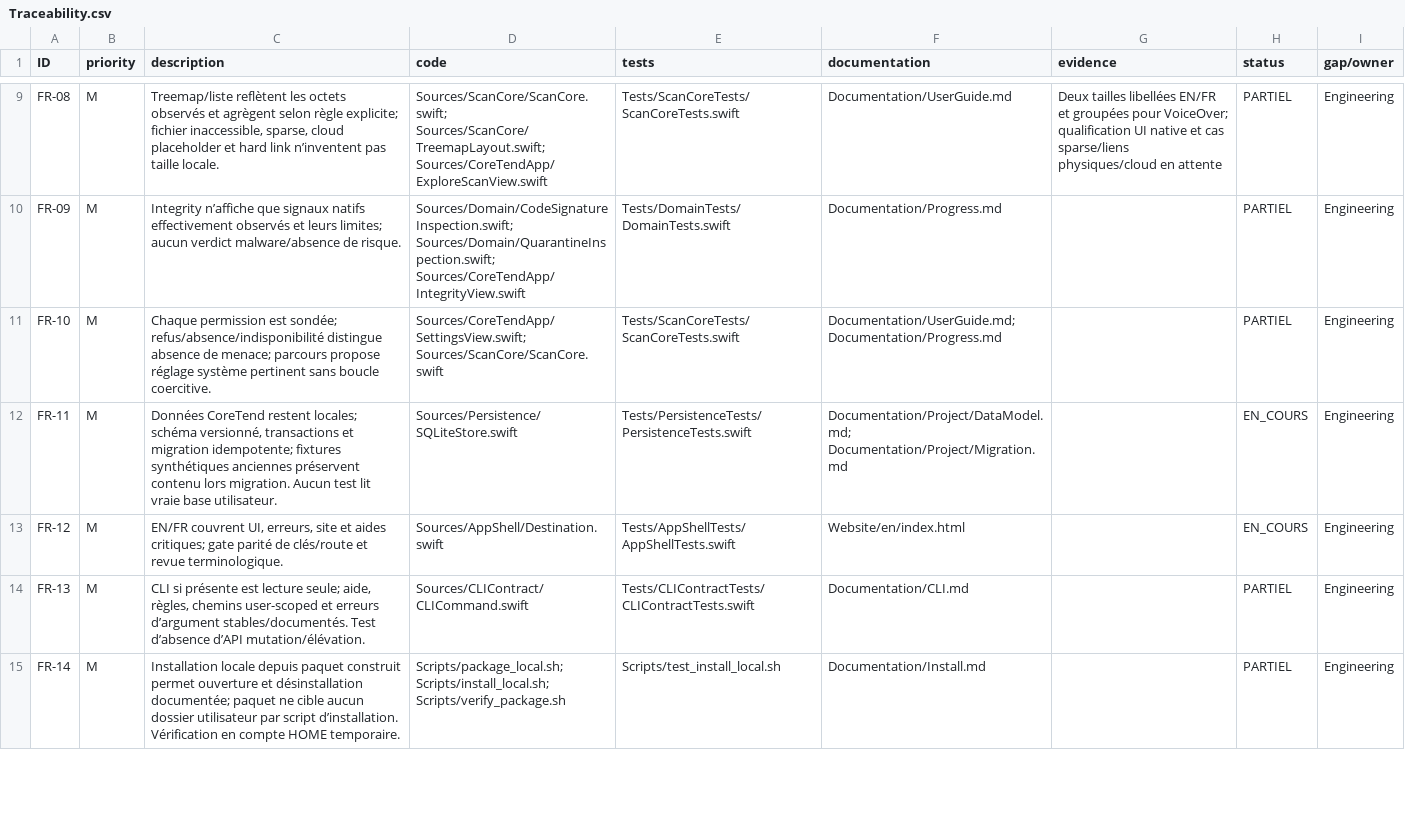
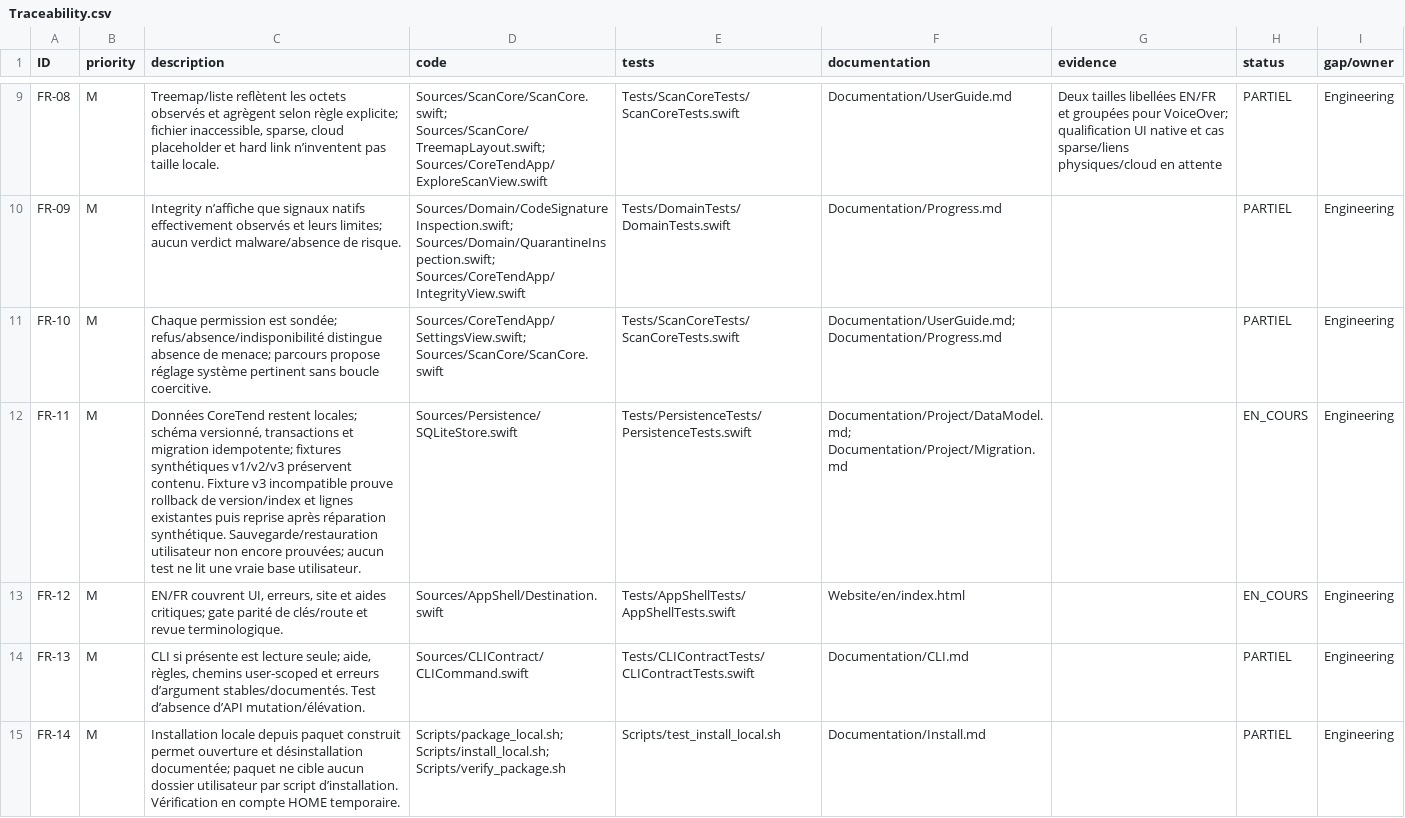
Before and after one commit to ahmetbsbnr/coretend, a CSV file: Documentation/Traceability.csv, drawn as a sheet; only a part is shown, gaps mark what is left out.

Commit message:
test(persistence): prove v3 migration rollback and retry

```diff
--- a/Documentation/Traceability.csv
+++ b/Documentation/Traceability.csv
@@ -11,3 +11,3 @@ FR-09,M,Integrity n’affiche que signaux natifs effectivement observés et leur
 FR-10,M,Chaque permission est sondée; refus/absence/indisponibilité distingue absence de menace; parcours propose réglage système pertinent sans boucle coercitive.,Sources/CoreTendApp/SettingsView.swift; Sources/ScanCore/ScanCore.swift,Tests/ScanCoreTests/ScanCoreTests.swift,Documentation/UserGuide.md; Documentation/Progress.md,,PARTIEL,Engineering
-FR-11,M,"Données CoreTend restent locales; schéma versionné, transactions et migration idempotente; fixtures synthétiques anciennes préservent contenu lors migration. Aucun test lit vraie base utilisateur.",Sources/Persistence/SQLiteStore.swift,Tests/PersistenceTests/PersistenceTests.swift,Documentation/Project/DataModel.md; Documentation/Project/Migration.md,,EN_COURS,Engineering
+FR-11,M,"Données CoreTend restent locales; schéma versionné, transactions et migration idempotente; fixtures synthétiques v1/v2/v3 préservent contenu. Fixture v3 incompatible prouve rollback de version/index et lignes existantes puis reprise après réparation synthétique. Sauvegarde/restauration utilisateur non encore prouvées; aucun test ne lit une vraie base utilisateur.",Sources/Persistence/SQLiteStore.swift,Tests/PersistenceTests/PersistenceTests.swift,Documentation/Project/DataModel.md; Documentation/Project/Migration.md,,EN_COURS,Engineering
 FR-12,M,"EN/FR couvrent UI, erreurs, site et aides critiques; gate parité de clés/route et revue terminologique.",Sources/AppShell/Destination.swift,Tests/AppShellTests/AppShellTests.swift,Website/en/index.html,,EN_COURS,Engineering
```
Also changed, not shown: 3 other files.
